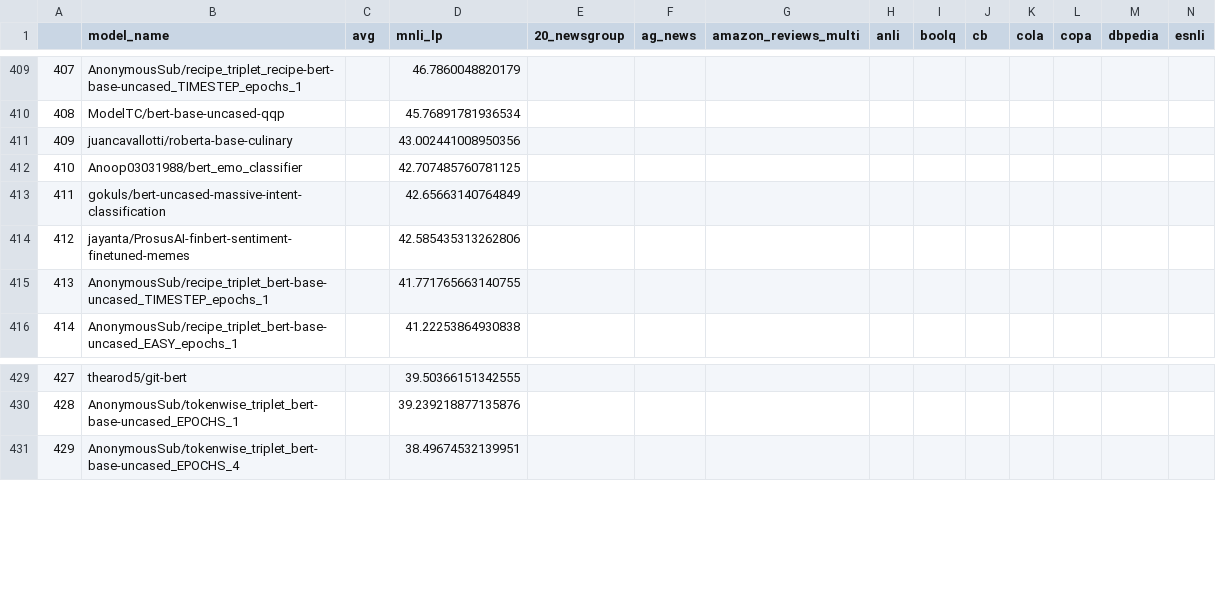
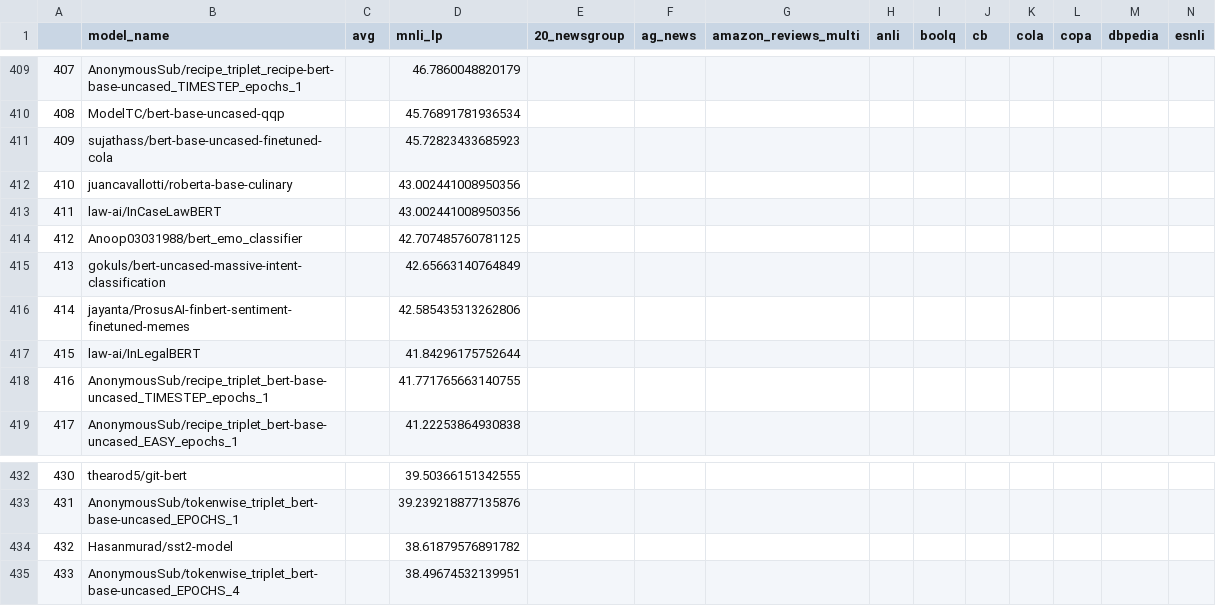
Before and after one commit to IBM/model-recycling, a CSV file: results/bert-base-uncased_table.csv, drawn as a sheet; only a part is shown, gaps mark what is left out; addresses are those after the commit; rows hold the shown columns only; the diff names each change by its address in the sheet, - before the commit and + after, or states it on an @@ line.

```diff
--- a/results/bert-base-uncased_table.csv
+++ b/results/bert-base-uncased_table.csv
+row 411: 409 | sujathass/bert-base-uncased-finetuned-cola |  | 45.72823433685923
@@ column A renumbered from row 412 down @@
+row 413: 411 | law-ai/InCaseLawBERT |  | 43.002441008950356
+row 417: 415 | law-ai/InLegalBERT |  | 41.84296175752644
+row 434: 432 | Hasanmurad/sst2-model |  | 38.61879576891782
```
Also changed, not shown: results/bert-base-cased_table.csv, results/google_t5-v1_1-base_table.csv, 9 other files.
